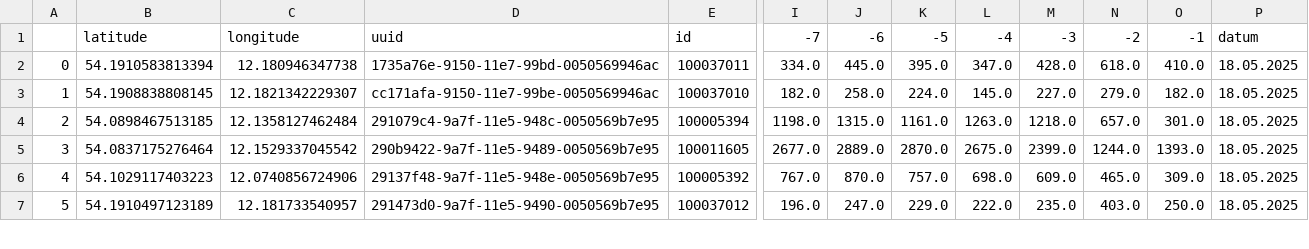
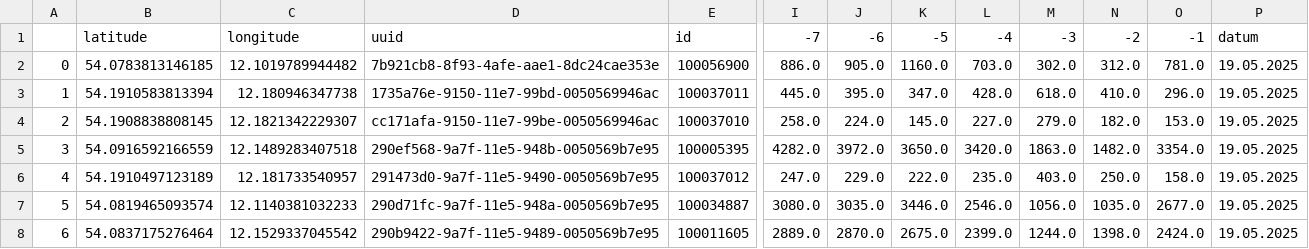
Before and after one commit to suppenzoom/rostock_radzaehler, a CSV file: df_gesamt_neu.csv, drawn as a sheet; only a part is shown, gaps mark what is left out; removed rows and columns are numbered as before the commit, all else as after; rows hold the shown columns only; the diff covers the shown part only; the diff names each change by its address in the sheet, - before the commit and + after, or states it on an @@ line.

```diff
--- a/df_gesamt_neu.csv
+++ b/df_gesamt_neu.csv
-column I, rows 1-3: -7 | 334.0 | 182.0; row 5: 2677.0; row 7: 196.0
+column O, row 1: -1; rows 3-6: 296.0 | 153.0 | 3354.0 | 158.0
-I1: -6
+I1: -7
-J1: -5
+J1: -6
-K1: -4
+K1: -5
-L1: -3
+L1: -4
-M1: -2
+M1: -3
-N1: -1
+N1: -2
+row 2: 0 | 54.0783813146185 | 12.1019789944482 | 7b921cb8-8f93-4afe-aae1-8dc24cae353e | 100056900 | 886.0 | 905.0 | 1160.0 | 703.0 | 302.0 | 312.0 | 781.0 | 19.05.2025
-A3: 0
+A3: 1
-P3:P4: 18.05.2025
+P3:P4: 19.05.2025
-A4: 1
+A4: 2
-row 4: 2 | 54.0898467513185 | 12.1358127462484 | 291079c4-9a7f-11e5-948c-0050569b7e95 | 100005394 | 1198.0 | 1315.0 | 1161.0 | 1263.0 | 1218.0 | 657.0 | 301.0 | 18.05.2025
-B5: 54.0837175276464
+B5: 54.0916592166559
-C5: 12.1529337045542
+C5: 12.1489283407518
-D5: 290b9422-9a7f-11e5-9489-0050569b7e95
+D5: 290ef568-9a7f-11e5-948b-0050569b7e95
-E5: 100011605
+E5: 100005395
-I5: 2889.0
+I5: 4282.0
-J5: 2870.0
+J5: 3972.0
-K5: 2675.0
+K5: 3650.0
-L5: 2399.0
+L5: 3420.0
-M5: 1244.0
+M5: 1863.0
-N5: 1393.0
+N5: 1482.0
-P5: 18.05.2025
+P5: 19.05.2025
-row 6: 4 | 54.1029117403223 | 12.0740856724906 | 29137f48-9a7f-11e5-948e-0050569b7e95 | 100005392 | 767.0 | 870.0 | 757.0 | 698.0 | 609.0 | 465.0 | 309.0 | 18.05.2025
-A6: 5
+A6: 4
-P6: 18.05.2025
+P6: 19.05.2025
+row 7: 5 | 54.0819465093574 | 12.1140381032233 | 290d71fc-9a7f-11e5-948a-0050569b7e95 | 100034887 | 3080.0 | 3035.0 | 3446.0 | 2546.0 | 1056.0 | 1035.0 | 2677.0 | 19.05.2025
+row 8: 6 | 54.0837175276464 | 12.1529337045542 | 290b9422-9a7f-11e5-9489-0050569b7e95 | 100011605 | 2889.0 | 2870.0 | 2675.0 | 2399.0 | 1244.0 | 1398.0 | 2424.0 | 19.05.2025
```
Also changed, not shown: 1 removed row and 35 edited cells elsewhere in this file.
